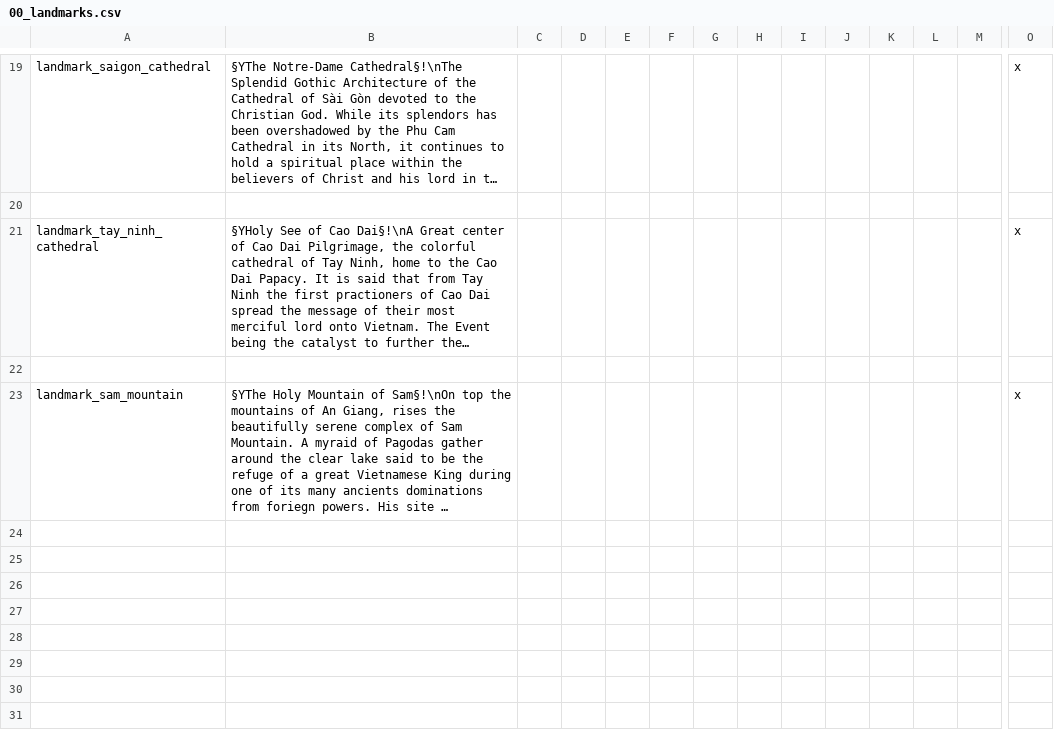
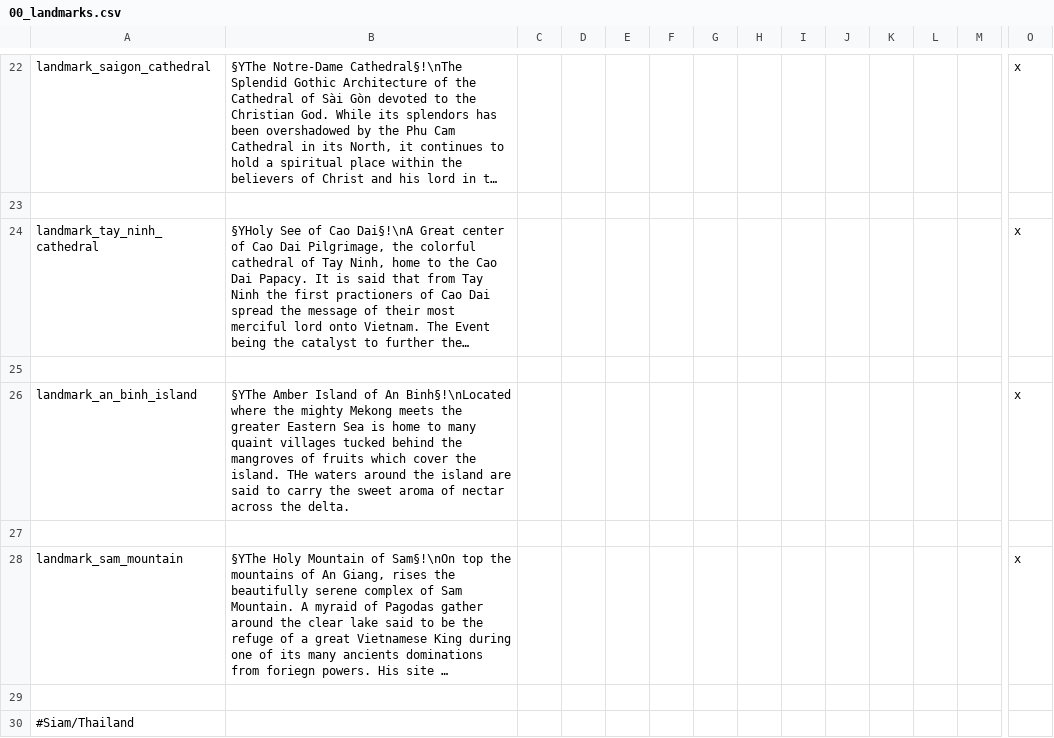
Before and after one commit to derdang/posttoyo, a CSV file: After the End Orientalis/localisation/00_landmarks.csv, drawn as a sheet; only a part is shown, gaps mark what is left out; long unchanged cells end in …; rows hold the shown columns only; the diff covers the shown part only; the diff names each change by its address in the sheet, - before the commit and + after, or states it on an @@ line.

Commit message:
General Update across the Map
Added Culture list for the following:

Adaman (Admanese)
Papuan (For the other Papuan tribes not covered under Melanesian)
Han (For Dongbeian Han Chinese)
Tungusic (Manchu and Jurchens and other Siber-Tungusic Tribes around on the borders of China and Russia)
Mongolian (Menguzzu -Mongolian Groups in China- and Khalka (Mongolia Proper))
-Added Eastern Lightning
-Added More Landmarks
      -Vietnam
      -Thailand
-Added Comrade suggestion for a Malay Quote (for a future Malay or Singaporean Character)
- General bugfixes (fixing names of traits and names of Terrains in Siam and Cambodia)
- Added Some Khmer Dynasty Names

As always Thank you Poom for doing Cambodia Laos and Thailand Defines
and Siosal for doing the Coat of arms for Cambodia earlier <3

Co-Authored-By: Poom <13575429+Poom-3637@users.noreply.github.com>

```diff
--- a/After the End Orientalis/localisation/00_landmarks.csv
+++ b/After the End Orientalis/localisation/00_landmarks.csv
+row 26: landmark_an_binh_island | §YThe Amber Island of An Binh§!\nLocated where the mighty Mekong meets the greater Eastern Sea is home to many quaint villages tucked behind the mangroves of fruits which cover the island. THe waters around the island are said to carry the sweet aroma of nectar across the delta. |  |  |  |  |  |  |  |  |  |  |  | x
+row 27: (empty)
+row 29: (empty)
+row 30: #Siam/Thailand
```
Also changed, not shown: 8 added rows elsewhere in this file, After the End Orientalis/localisation/00_ATEAsia_loadtips.csv, After the End Orientalis/localisation/00_cultures.csv, 45 other files.
